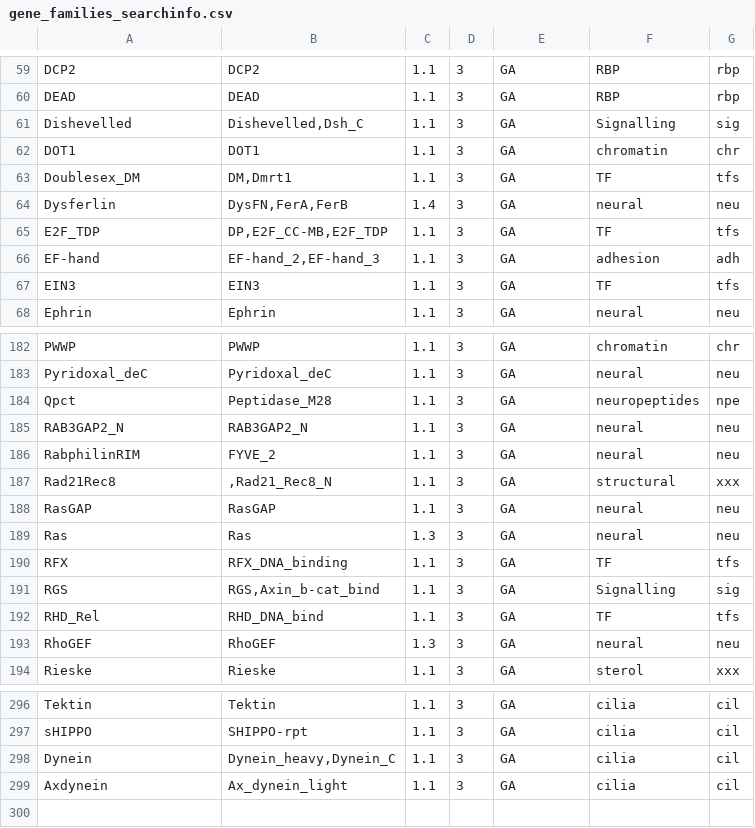
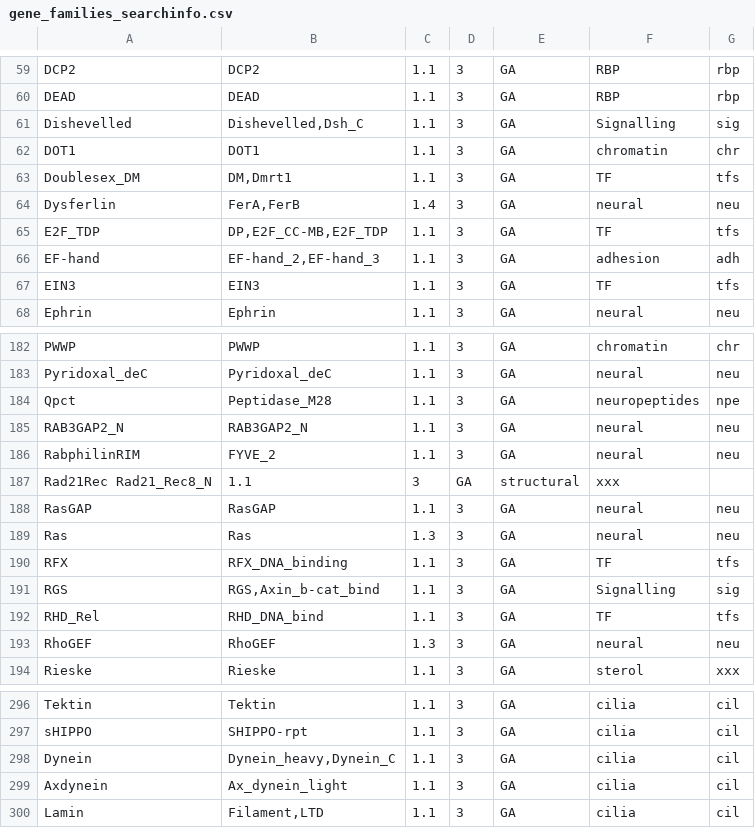
Before and after one commit to zolotarovgl/phylohpc, a CSV file: data/gene_families_searchinfo.csv, drawn as a sheet; only a part is shown, gaps mark what is left out.

```diff
--- a/data/gene_families_searchinfo.csv
+++ b/data/gene_families_searchinfo.csv
@@ -63,3 +63,3 @@ DOT1	DOT1	1.1	3	GA	chromatin	chr
 Doublesex_DM	DM,Dmrt1	1.1	3	GA	TF	tfs
-Dysferlin	DysFN,FerA,FerB	1.4	3	GA	neural	neu
+Dysferlin	FerA,FerB	1.4	3	GA	neural	neu
 E2F_TDP	DP,E2F_CC-MB,E2F_TDP	1.1	3	GA	TF	tfs
@@ -186,3 +186,3 @@ RAB3GAP2_N	RAB3GAP2_N	1.1	3	GA	neural	neu
 RabphilinRIM	FYVE_2	1.1	3	GA	neural	neu
-Rad21Rec8	 ,Rad21_Rec8_N	1.1	3	GA	structural	xxx
+Rad21Rec    Rad21_Rec8_N	1.1	3	GA	structural	xxx
 RasGAP	RasGAP	1.1	3	GA	neural	neu
@@ -299 +299,2 @@ Dynein	Dynein_heavy,Dynein_C	1.1	3	GA	cilia	cil
 Axdynein	Ax_dynein_light	1.1	3	GA	cilia	cil
+Lamin	Filament,LTD	1.1	3	GA	cilia	cil
```
Also changed, not shown: 7 other files.
